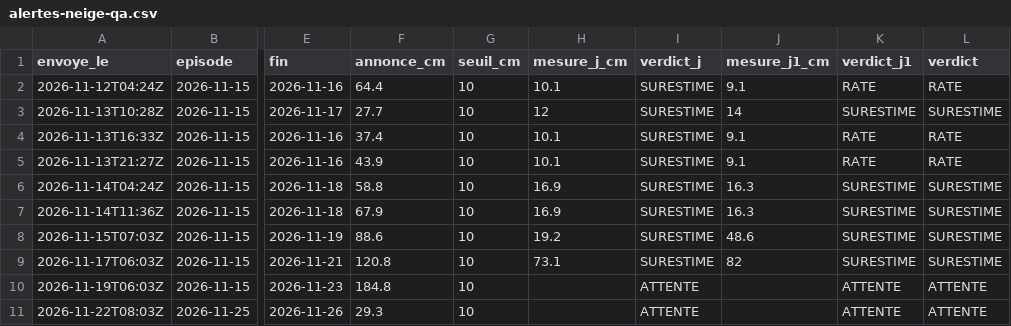
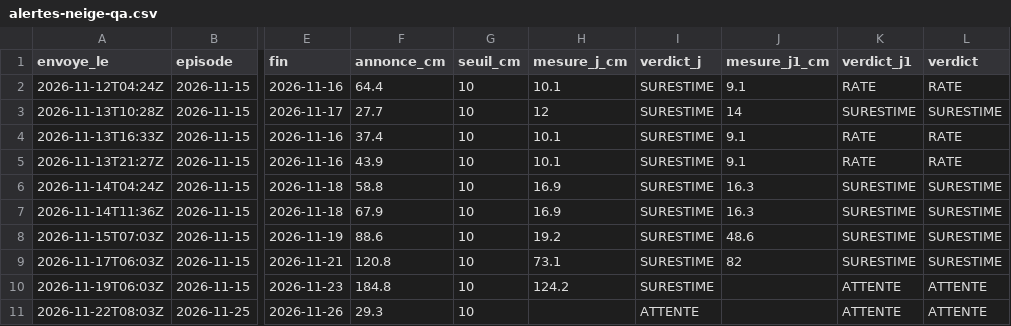
Before and after one commit to gregorysticher/meteo-alert, a CSV file: data/alertes-neige-qa.csv, drawn as a sheet; only a part is shown, gaps mark what is left out; the diff names each change by its address in the sheet, - before the commit and + after, or states it on an @@ line.

```diff
--- a/data/alertes-neige-qa.csv
+++ b/data/alertes-neige-qa.csv
-H10 (mesure_j_cm): (empty)
+H10 (mesure_j_cm): 124.2
-I10 (verdict_j): ATTENTE
+I10 (verdict_j): SURESTIME
```
Also changed, not shown: data/neige-hs.csv, data/neige.csv.
